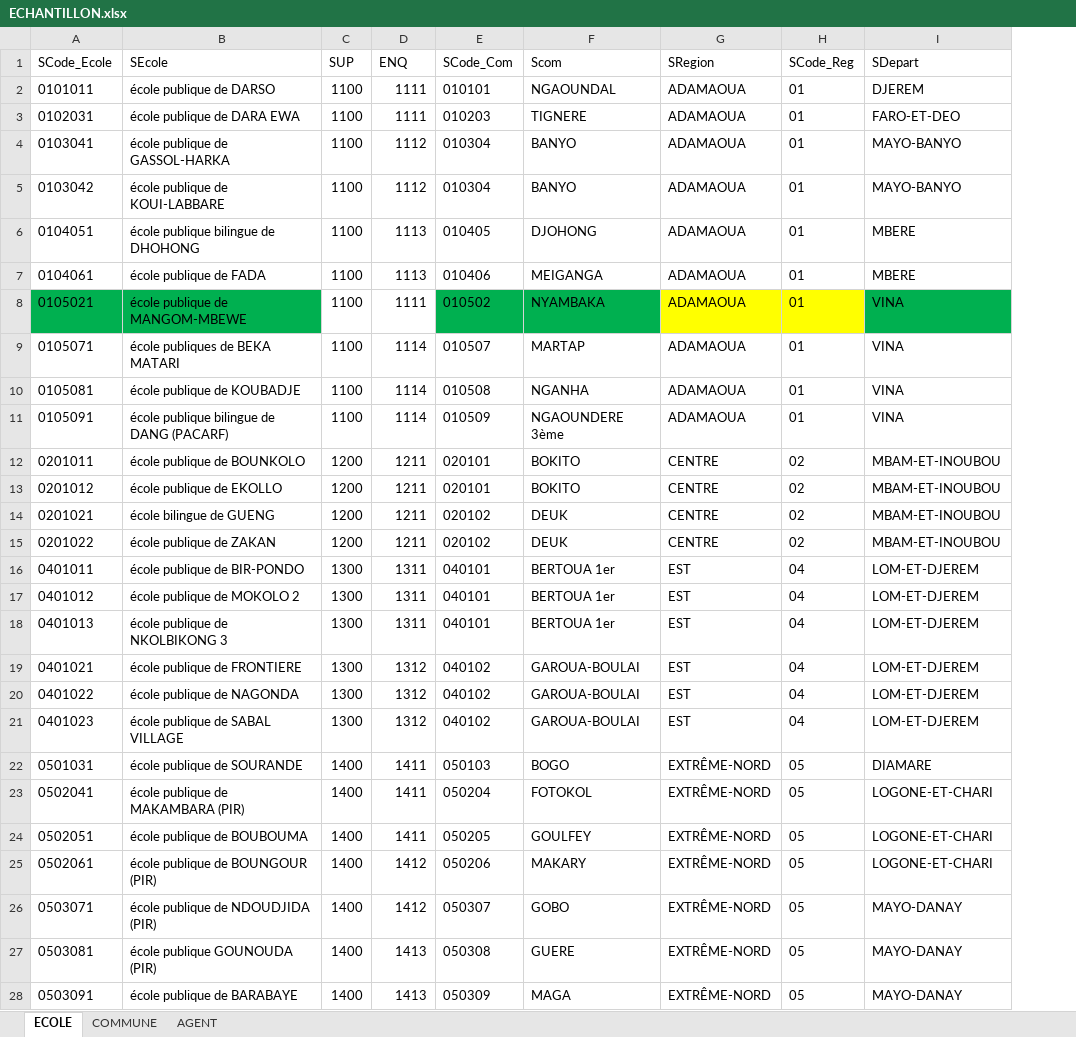
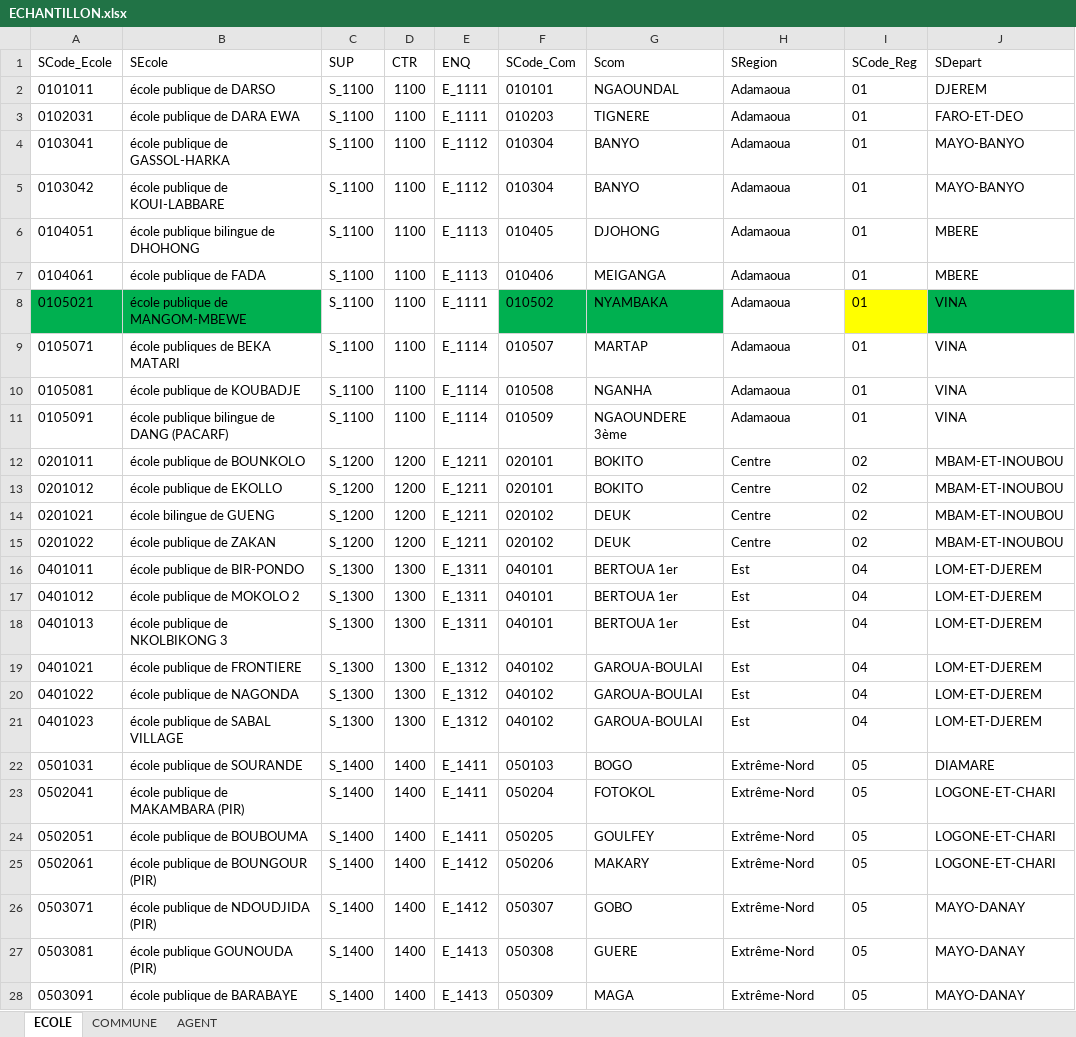
Before and after one commit to landrykeng/private, an Excel workbook: ECHANTILLON.xlsx, sheet ECOLE, drawn as a sheet; only a part is shown; values as stored, in another font and other column widths than the file's, no borders; conditional formats not drawn; addresses are those after the commit; the diff covers the shown part only; the diff names each change by its address in the sheet, - before the commit and + after, or states it on an @@ line.

```diff
--- a/ECHANTILLON.xlsx (sheet ECOLE)
+++ b/ECHANTILLON.xlsx (sheet ECOLE)
+column C (SUP), rows 2-28: S_1100 | S_1100 | S_1100 | S_1100 | S_1100 | S_1100 | S_1100 | S_1100 | S_1100 | S_1100 | S_1200 | S_1200 | S_1200 | S_1200 | S_1300 | S_1300 | S_1300 | S_1300 | S_1300 | S_1300 | S_1400 | S_1400 | S_1400 | S_1400 | S_1400 | S_1400 | S_1400
-D1: SUP
+D1: CTR
-E2:E3 (ENQ): 1111
+E2:E3 (ENQ): E_1111
-H2:H11 (SRegion): ADAMAOUA
+H2:H11 (SRegion): Adamaoua
-E4:E5 (ENQ): 1112
+E4:E5 (ENQ): E_1112
-E6:E7 (ENQ): 1113
+E6:E7 (ENQ): E_1113
-E8 (ENQ): 1111
+E8 (ENQ): E_1111
-H8 fill: #FFFF00
+H8 fill: none
-E9:E11 (ENQ): 1114
+E9:E11 (ENQ): E_1114
-E12:E15 (ENQ): 1211
+E12:E15 (ENQ): E_1211
-H12:H15 (SRegion): CENTRE
+H12:H15 (SRegion): Centre
-E16:E18 (ENQ): 1311
+E16:E18 (ENQ): E_1311
-H16:H21 (SRegion): EST
+H16:H21 (SRegion): Est
-E19:E21 (ENQ): 1312
+E19:E21 (ENQ): E_1312
-E22:E24 (ENQ): 1411
+E22:E24 (ENQ): E_1411
-H22:H28 (SRegion): EXTRÊME-NORD
+H22:H28 (SRegion): Extrême-Nord
-E25:E26 (ENQ): 1412
+E25:E26 (ENQ): E_1412
-E27:E28 (ENQ): 1413
+E27:E28 (ENQ): E_1413
```
Also changed, not shown: 76 edited cells and cell formats elsewhere in this sheet, 3 other files.
